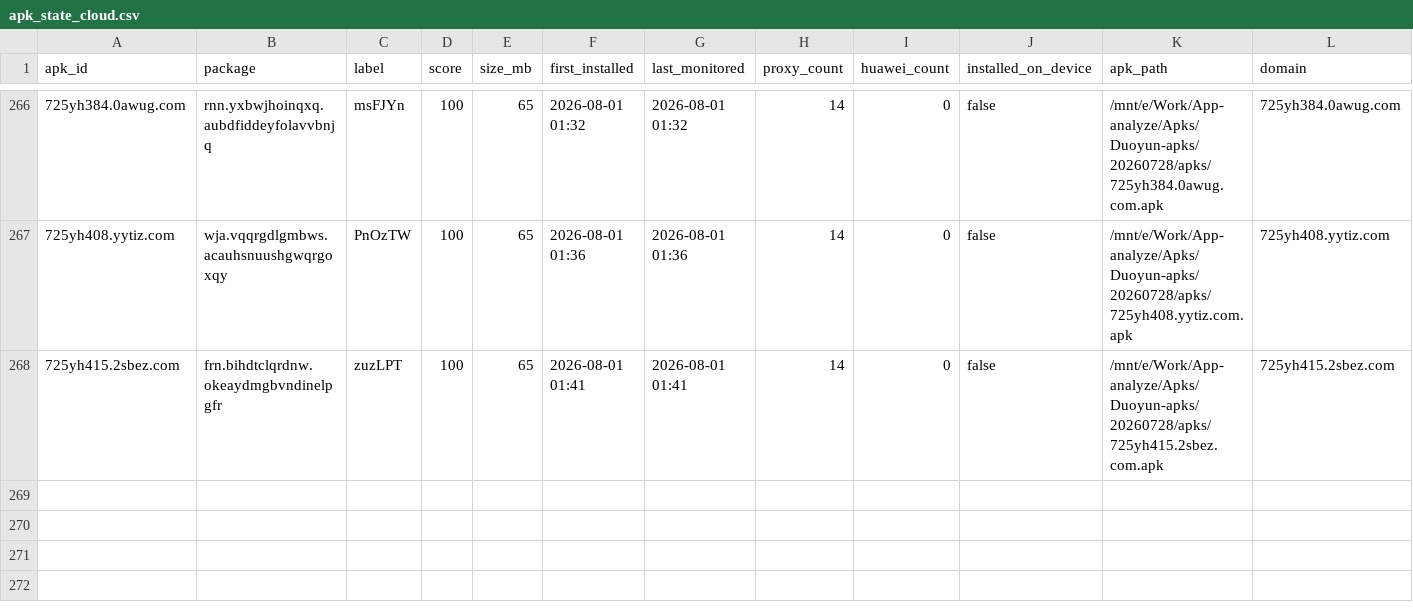
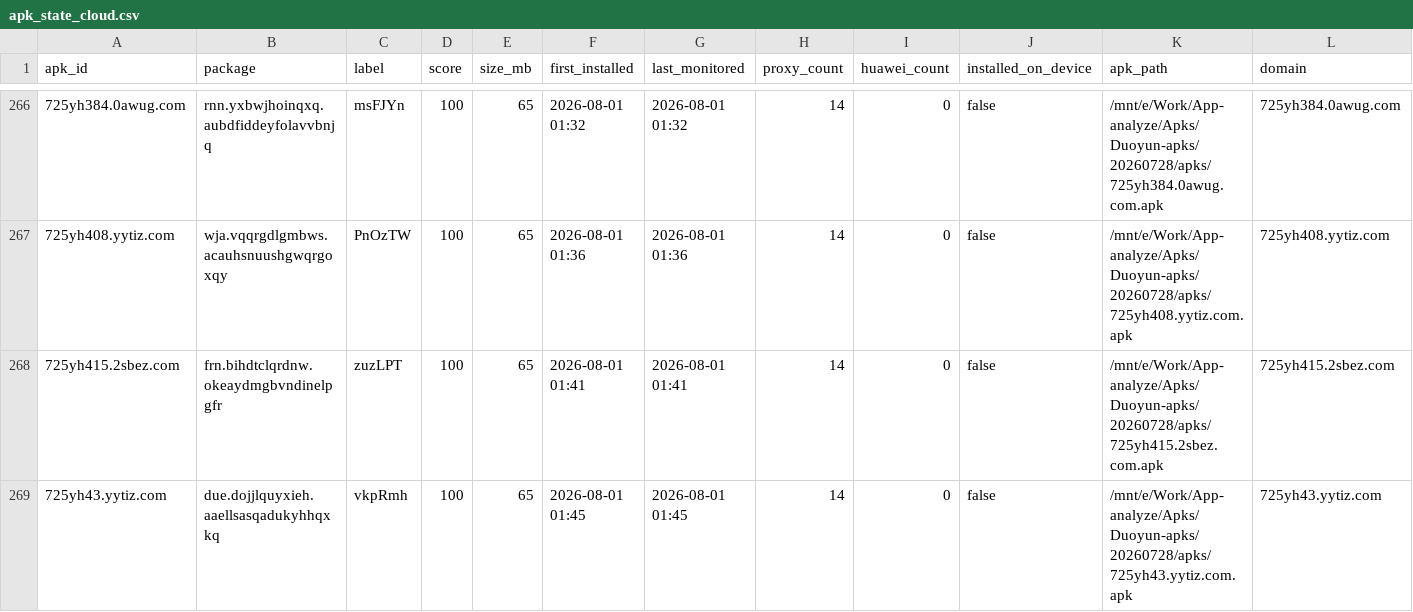
Before and after one commit to minionsjay/APK-Monitor, a CSV file: data/apk_state_cloud.csv, drawn as a sheet; only a part is shown, gaps mark what is left out; rows hold the shown columns only; the diff names each change by its address in the sheet, - before the commit and + after, or states it on an @@ line.

```diff
--- a/data/apk_state_cloud.csv
+++ b/data/apk_state_cloud.csv
+row 269: 725yh43.yytiz.com | due.dojjlquyxieh.aaellsasqadukyhhqxkq | vkpRmh | 100 | 65 | 2026-08-01 01:45 | 2026-08-01 01:45 | 14 | 0 | false | /mnt/e/Work/App-analyze/Apks/Duoyun-apks/20260728/apks/725yh43.yytiz.com.apk | 725yh43.yytiz.com
```
Also changed, not shown: 4 other files.
